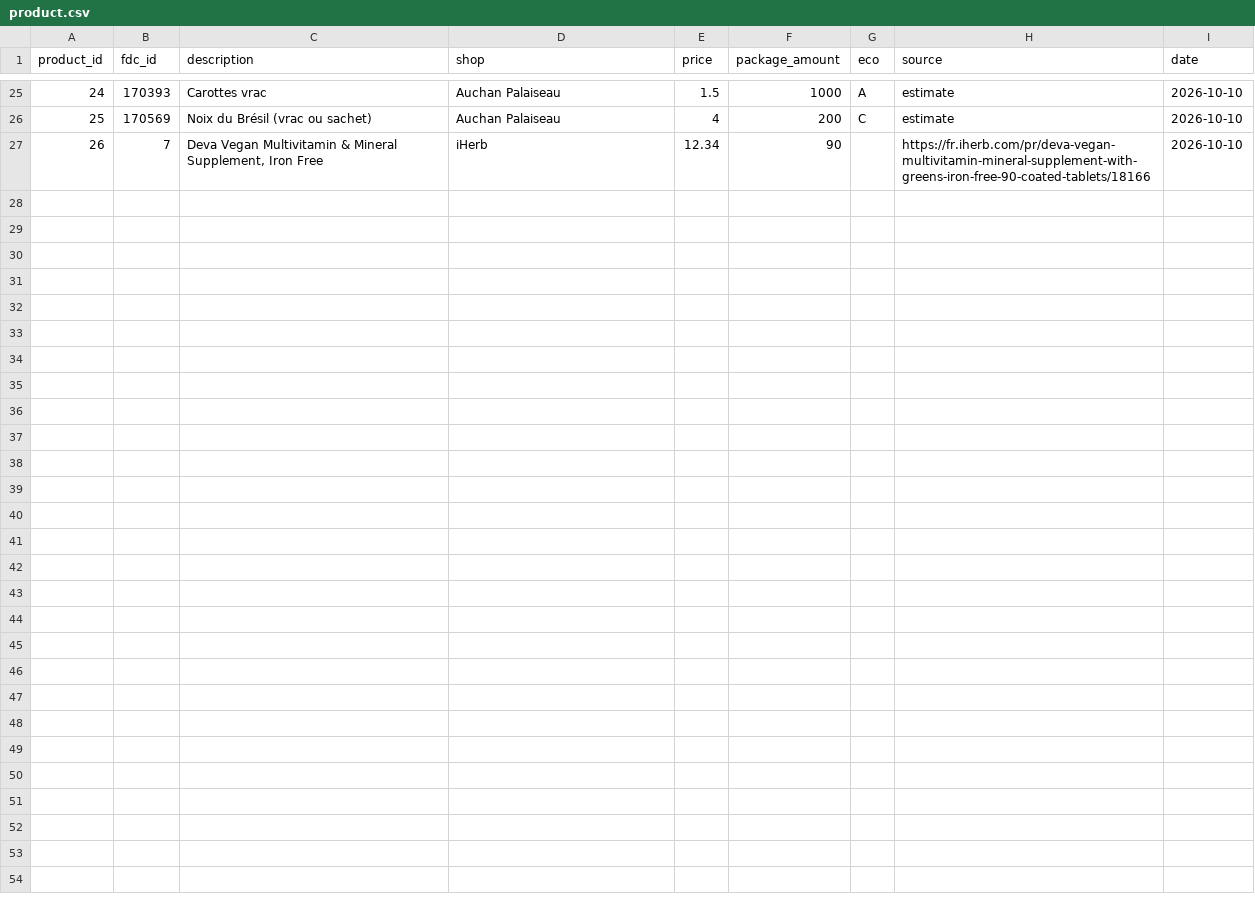
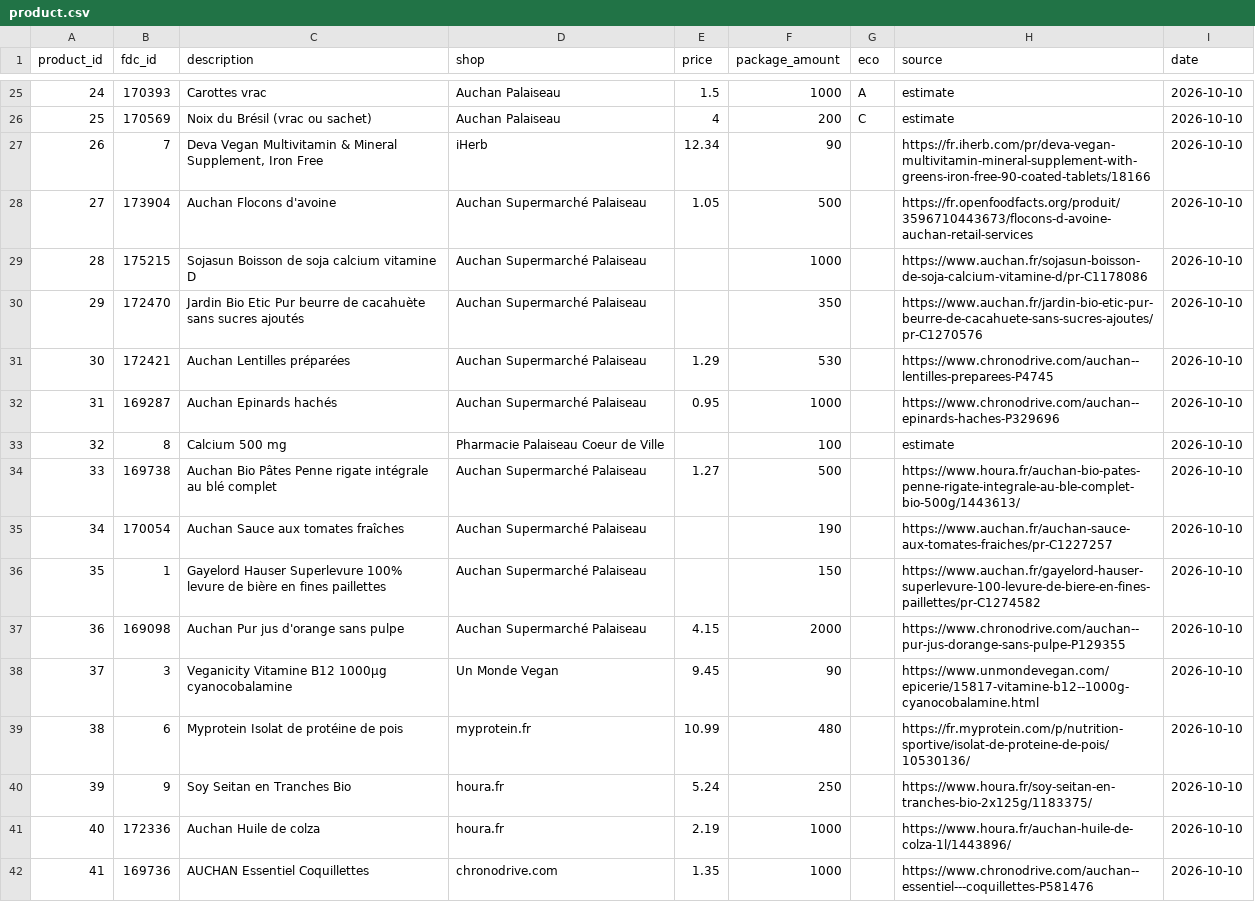
Before and after one commit to AntoineB33/food, a CSV file: DB/product.csv, drawn as a sheet; only a part is shown, gaps mark what is left out.

Commit message:
Refactor menu and product data: Update menu.csv with new items, revise menu_description.txt for clarity, and enhance product.csv with additional products and nutrient data. Improve product management in common.py to retain product associations across menus. Adjust 0_run_all.py for better user prompts and interactions.

```diff
--- a/DB/product.csv
+++ b/DB/product.csv
@@ -27 +27,16 @@ product_id,fdc_id,description,shop,price,package_amount,eco,source,date
 26,7,"Deva Vegan Multivitamin & Mineral Supplement, Iron Free",iHerb,12.34,90,,https://fr.iherb.com/pr/deva-vegan-multivitamin-mineral-supplement-with-greens-iron-free-90-coated-tablets/18166,2026-10-10
+27,173904,Auchan Flocons d'avoine,Auchan Supermarché Palaiseau,1.05,500,,https://fr.openfoodfacts.org/produit/3596710443673/flocons-d-avoine-auchan-retail-services,2026-10-10
+28,175215,Sojasun Boisson de soja calcium vitamine D,Auchan Supermarché Palaiseau,,1000,,https://www.auchan.fr/sojasun-boisson-de-soja-calcium-vitamine-d/pr-C1178086,2026-10-10
+29,172470,Jardin Bio Etic Pur beurre de cacahuète sans sucres ajoutés,Auchan Supermarché Palaiseau,,350,,https://www.auchan.fr/jardin-bio-etic-pur-beurre-de-cacahuete-sans-sucres-ajoutes/pr-C1270576,2026-10-10
+30,172421,Auchan Lentilles préparées,Auchan Supermarché Palaiseau,1.29,530,,https://www.chronodrive.com/auchan--lentilles-preparees-P4745,2026-10-10
+31,169287,Auchan Epinards hachés,Auchan Supermarché Palaiseau,0.95,1000,,https://www.chronodrive.com/auchan--epinards-haches-P329696,2026-10-10
+32,8,Calcium 500 mg,Pharmacie Palaiseau Coeur de Ville,,100,,estimate,2026-10-10
+33,169738,Auchan Bio Pâtes Penne rigate intégrale au blé complet,Auchan Supermarché Palaiseau,1.27,500,,https://www.houra.fr/auchan-bio-pates-penne-rigate-integrale-au-ble-complet-bio-500g/1443613/,2026-10-10
+34,170054,Auchan Sauce aux tomates fraîches,Auchan Supermarché Palaiseau,,190,,https://www.auchan.fr/auchan-sauce-aux-tomates-fraiches/pr-C1227257,2026-10-10
+35,1,Gayelord Hauser Superlevure 100% levure de bière en fines paillettes,Auchan Supermarché Palaiseau,,150,,https://www.auchan.fr/gayelord-hauser-superlevure-100-levure-de-biere-en-fines-paillettes/pr-C1274582,2026-10-10
+36,169098,Auchan Pur jus d'orange sans pulpe,Auchan Supermarché Palaiseau,4.15,2000,,https://www.chronodrive.com/auchan--pur-jus-dorange-sans-pulpe-P129355,2026-10-10
+37,3,Veganicity Vitamine B12 1000µg cyanocobalamine,Un Monde Vegan,9.45,90,,https://www.unmondevegan.com/epicerie/15817-vitamine-b12--1000g-cyanocobalamine.html,2026-10-10
+38,6,Myprotein Isolat de protéine de pois,myprotein.fr,10.99,480,,https://fr.myprotein.com/p/nutrition-sportive/isolat-de-proteine-de-pois/10530136/,2026-10-10
+39,9,Soy Seitan en Tranches Bio,houra.fr,5.24,250,,https://www.houra.fr/soy-seitan-en-tranches-bio-2x125g/1183375/,2026-10-10
+40,172336,Auchan Huile de colza,houra.fr,2.19,1000,,https://www.houra.fr/auchan-huile-de-colza-1l/1443896/,2026-10-10
+41,169736,AUCHAN Essentiel Coquillettes,chronodrive.com,1.35,1000,,https://www.chronodrive.com/auchan--essentiel---coquillettes-P581476,2026-10-10
```
Also changed, not shown: DB/menu.csv, DB/product_nutrient.csv, 6 other files.
